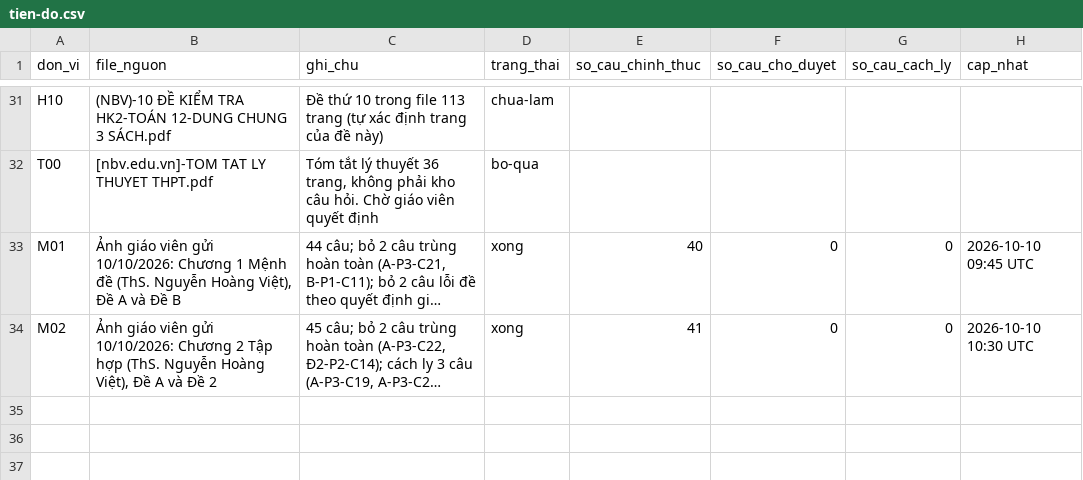
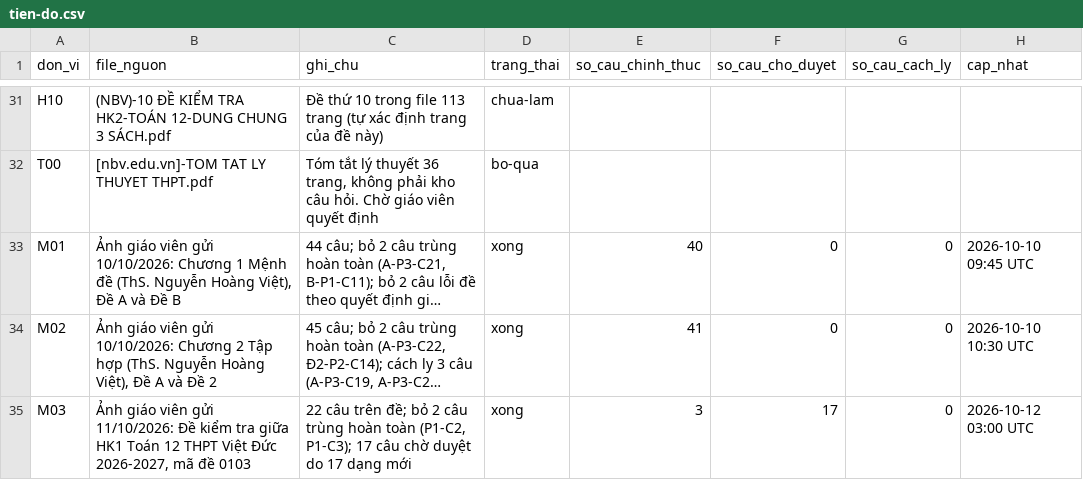
Before and after one commit to nguyenkhoi6107-ux/kho-toan-thpt, a CSV file: danh-muc/tien-do.csv, drawn as a sheet; only a part is shown, gaps mark what is left out; long unchanged cells end in …; the diff names each change by its address in the sheet, - before the commit and + after, or states it on an @@ line.

```diff
--- a/danh-muc/tien-do.csv
+++ b/danh-muc/tien-do.csv
+row 35: M03 | Ảnh giáo viên gửi 11/10/2026: Đề kiểm tra giữa HK1 Toán 12 THPT Việt Đức 2026-2027, mã đề 0103 | 22 câu trên đề; bỏ 2 câu trùng hoàn toàn (P1-C2, P1-C3); 17 câu chờ duyệt do 17 dạng mới | xong | 3 | 17 | 0 | 2026-10-12 03:00 UTC
```
Also changed, not shown: danh-muc/chi-muc.csv, 22 other files.
